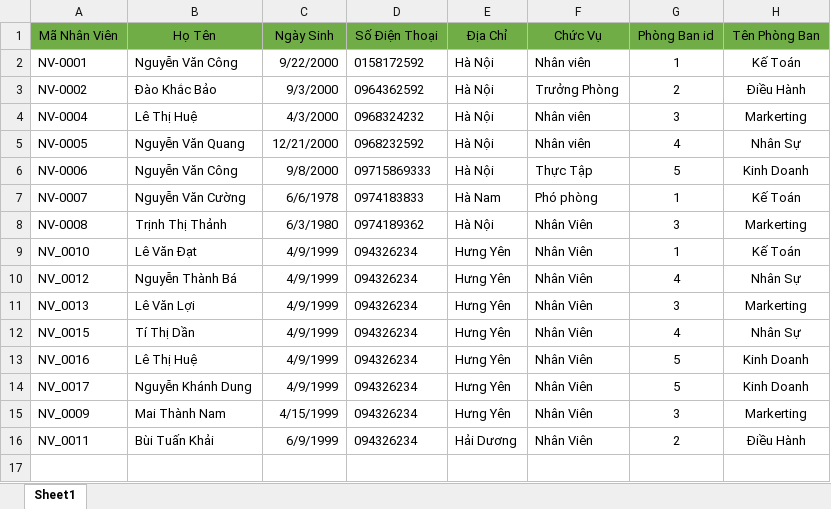
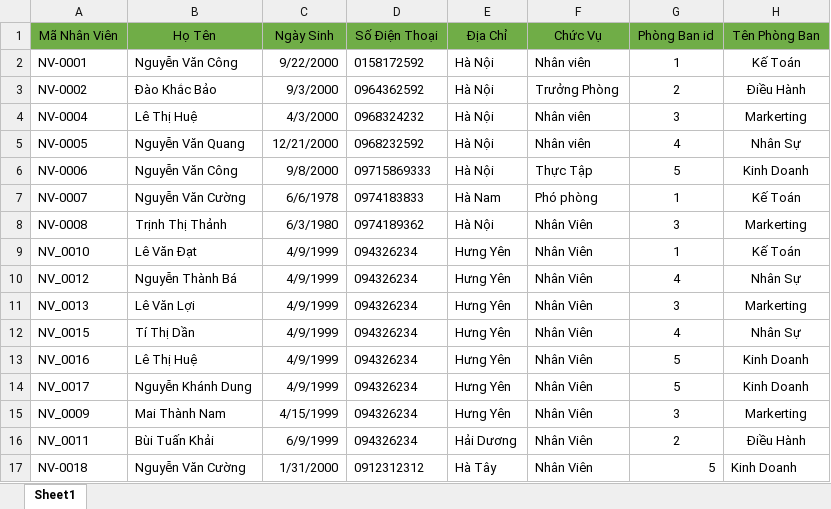
Before and after one commit to Congnguyen22092000/Webnv, an Excel workbook: wwwroot/data/cong.xlsx, sheet Sheet1, drawn as a sheet; values as stored, in another font and other column widths than the file's, no borders; the diff names each change by its address in the sheet, - before the commit and + after, or states it on an @@ line.

```diff
--- a/wwwroot/data/cong.xlsx (sheet Sheet1)
+++ b/wwwroot/data/cong.xlsx (sheet Sheet1)
+row 17: NV-0018 | Nguyễn Văn Cường | 1/31/2000 | 0912312312 | Hà Tây | Nhân Viên | 5 | Kinh Doanh
```
Also changed, not shown: 20 other files.
